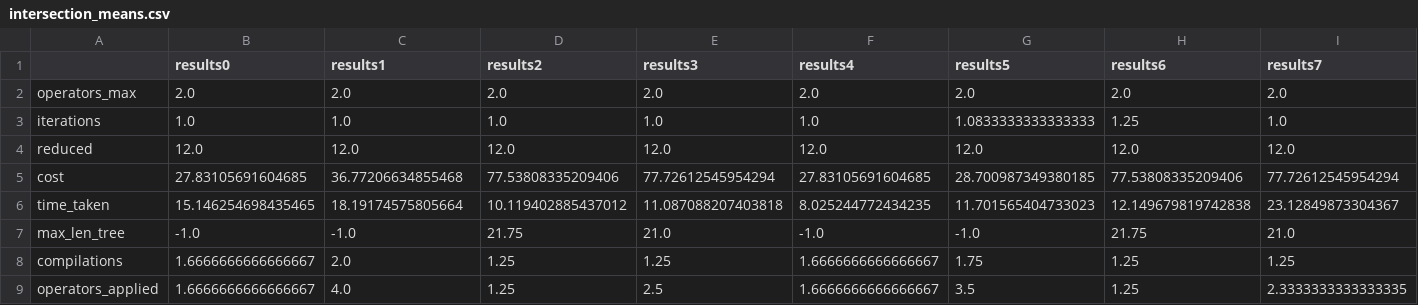
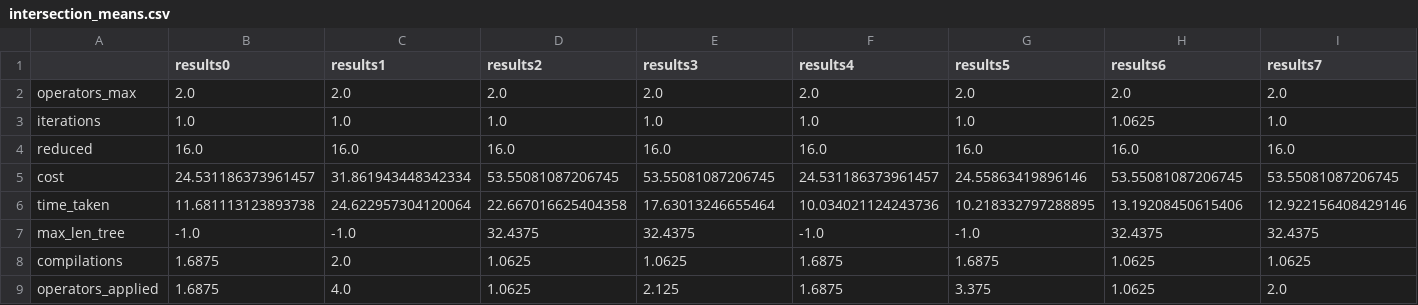
Before and after one commit to OrFuchs12/LaTeX-Paper-Reduction, a CSV file: code/~/results/excels/intersection_means.csv, drawn as a sheet.

Commit message:
results

```diff
--- a/code/~/results/excels/intersection_means.csv
+++ b/code/~/results/excels/intersection_means.csv
@@ -2,8 +2,8 @@
 operators_max,2.0,2.0,2.0,2.0,2.0,2.0,2.0,2.0
-iterations,1.0,1.0,1.0,1.0,1.0,1.0833333333333333,1.25,1.0
-reduced,12.0,12.0,12.0,12.0,12.0,12.0,12.0,12.0
-cost,27.83105691604685,36.77206634855468,77.53808335209406,77.72612545954294,27.83105691604685,28.700987349380185,77.53808335209406,77.72612545954294
-time_taken,15.146254698435465,18.19174575805664,10.119402885437012,11.087088207403818,8.025244772434235,11.701565404733023,12.149679819742838,23.12849873304367
-max_len_tree,-1.0,-1.0,21.75,21.0,-1.0,-1.0,21.75,21.0
-compilations,1.6666666666666667,2.0,1.25,1.25,1.6666666666666667,1.75,1.25,1.25
-operators_applied,1.6666666666666667,4.0,1.25,2.5,1.6666666666666667,3.5,1.25,2.3333333333333335
+iterations,1.0,1.0,1.0,1.0,1.0,1.0,1.0625,1.0
+reduced,16.0,16.0,16.0,16.0,16.0,16.0,16.0,16.0
+cost,24.531186373961457,31.861943448342334,53.55081087206745,53.55081087206745,24.531186373961457,24.55863419896146,53.55081087206745,53.55081087206745
+time_taken,11.681113123893738,24.622957304120064,22.667016625404358,17.63013246655464,10.034021124243736,10.218332797288895,13.19208450615406,12.922156408429146
+max_len_tree,-1.0,-1.0,32.4375,32.4375,-1.0,-1.0,32.4375,32.4375
+compilations,1.6875,2.0,1.0625,1.0625,1.6875,1.6875,1.0625,1.0625
+operators_applied,1.6875,4.0,1.0625,2.125,1.6875,3.375,1.0625,2.0
```
Also changed, not shown: code/~/results/excels/means.csv, code/~/results/excels/reduced_means.csv.
